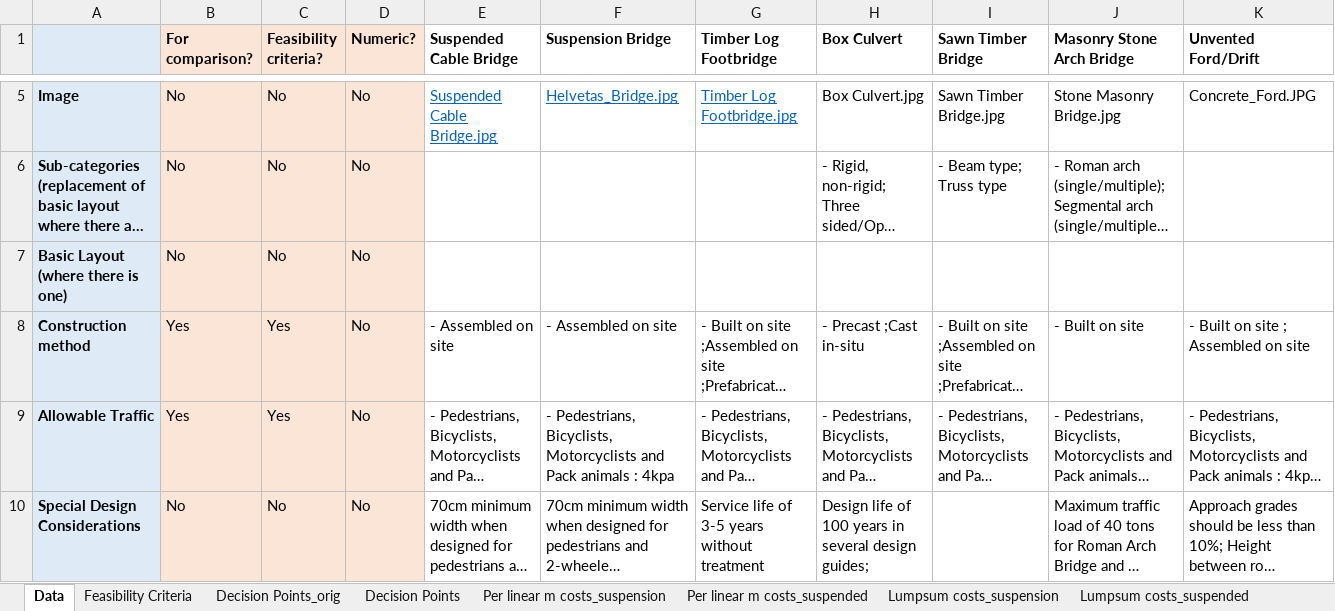
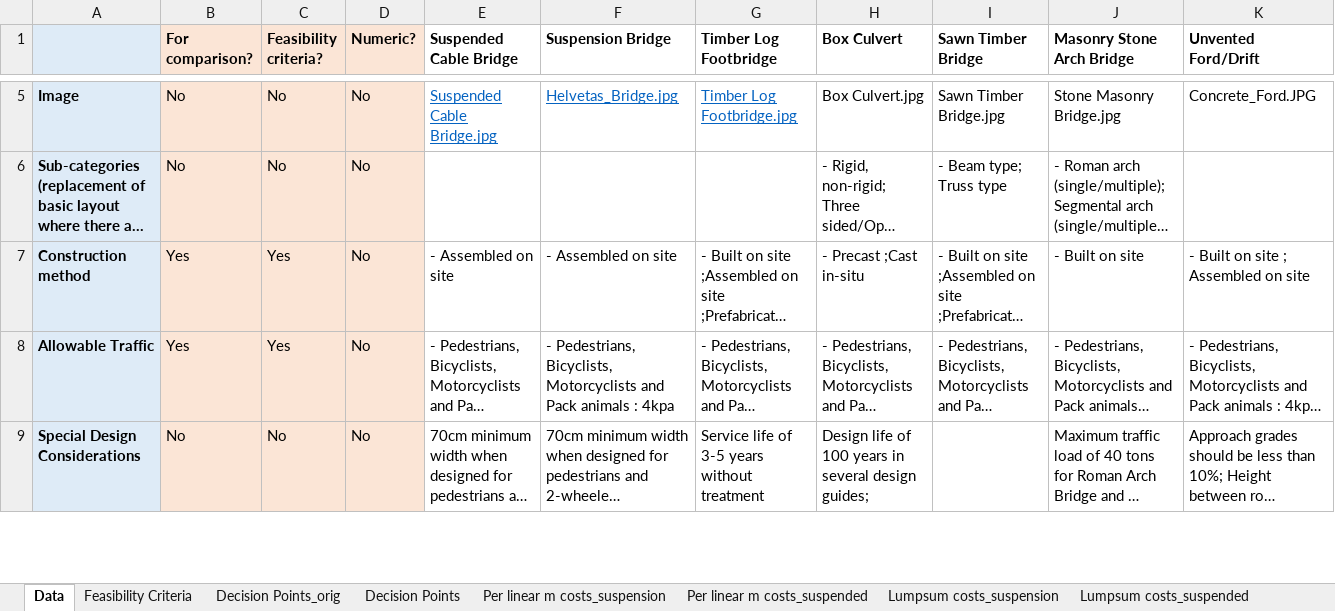
Before and after one commit to bridgestoprosperity/matrix-streamlit, an Excel workbook: Excel Transcription of Data Analysis.xlsx, sheet Data, drawn as a sheet; only a part is shown, gaps mark what is left out; long unchanged cells end in …; values as stored, in another font and other column widths than the file's, no borders; the diff covers the shown part only; the diff names each change by its address in the sheet, - before the commit and + after, or states it on an @@ line.

Commit message:
Excess info trimmed from info synthesis tab

```diff
--- a/Excel Transcription of Data Analysis.xlsx (sheet Data)
+++ b/Excel Transcription of Data Analysis.xlsx (sheet Data)
-row 7: Basic Layout (where there is one) | No | No | No
```
Also changed, not shown: 3 removed rows elsewhere in this sheet.
